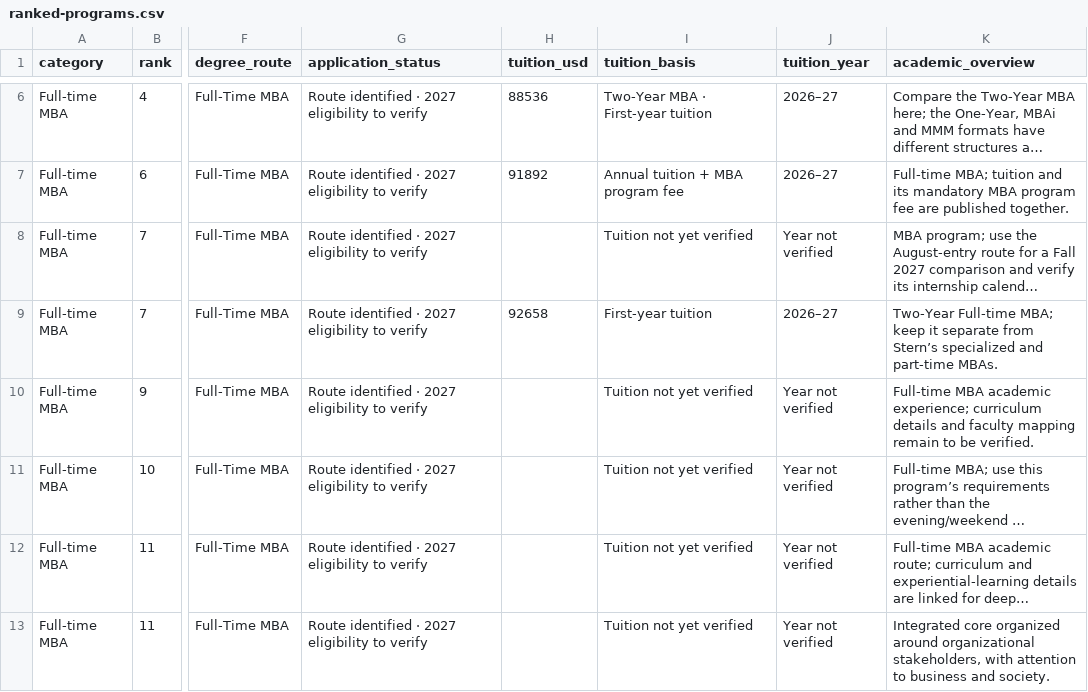
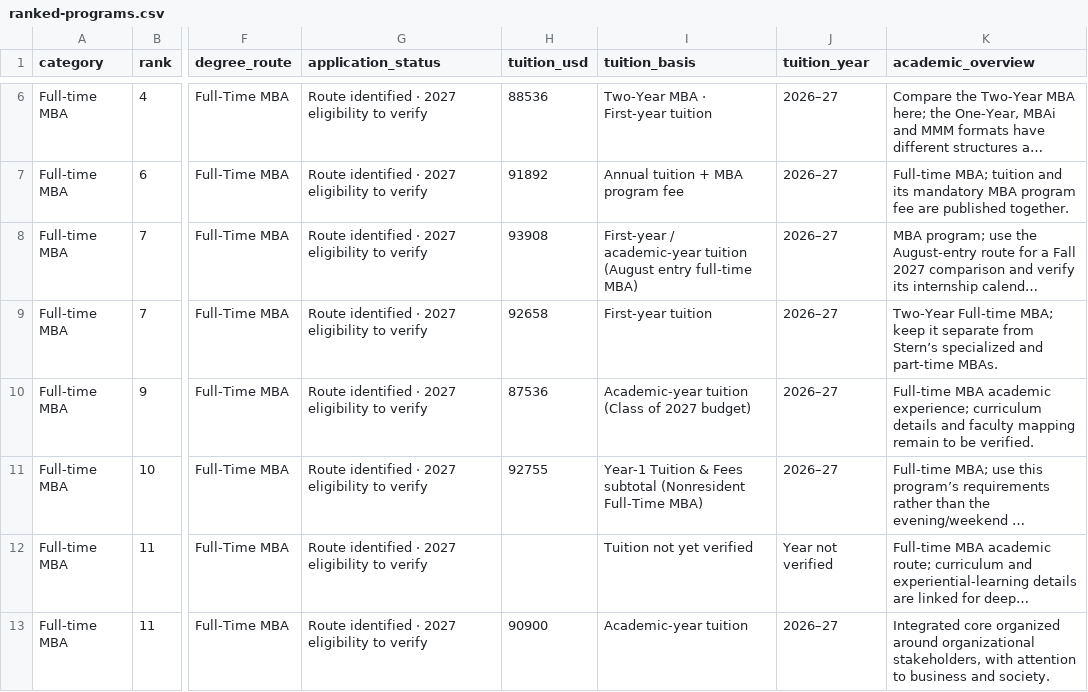
Before and after one commit to Cold-ay/us-uni-postgrad-research, a CSV file: dist/ranked-programs.csv, drawn as a sheet; only a part is shown, gaps mark what is left out; long unchanged cells end in …; the diff covers the shown part only; the diff names each change by its address in the sheet, - before the commit and + after, or states it on an @@ line.

```diff
--- a/dist/ranked-programs.csv
+++ b/dist/ranked-programs.csv
-H8 (tuition_usd): (empty)
+H8 (tuition_usd): 93908
-I8 (tuition_basis): Tuition not yet verified
+I8 (tuition_basis): First-year / academic-year tuition (August entry full-time MBA)
-J8 (tuition_year): Year not verified
+J8 (tuition_year): 2026–27
-H10 (tuition_usd): (empty)
+H10 (tuition_usd): 87536
-I10 (tuition_basis): Tuition not yet verified
+I10 (tuition_basis): Academic-year tuition (Class of 2027 budget)
-J10:J11 (tuition_year): Year not verified
+J10:J11 (tuition_year): 2026–27
-H11 (tuition_usd): (empty)
+H11 (tuition_usd): 92755
-I11 (tuition_basis): Tuition not yet verified
+I11 (tuition_basis): Year-1 Tuition & Fees subtotal (Nonresident Full-Time MBA)
-H13 (tuition_usd): (empty)
+H13 (tuition_usd): 90900
-I13 (tuition_basis): Tuition not yet verified
+I13 (tuition_basis): Academic-year tuition
-J13 (tuition_year): Year not verified
+J13 (tuition_year): 2026–27
```
Also changed, not shown: 12 edited cells elsewhere in this file, 41 other files.
